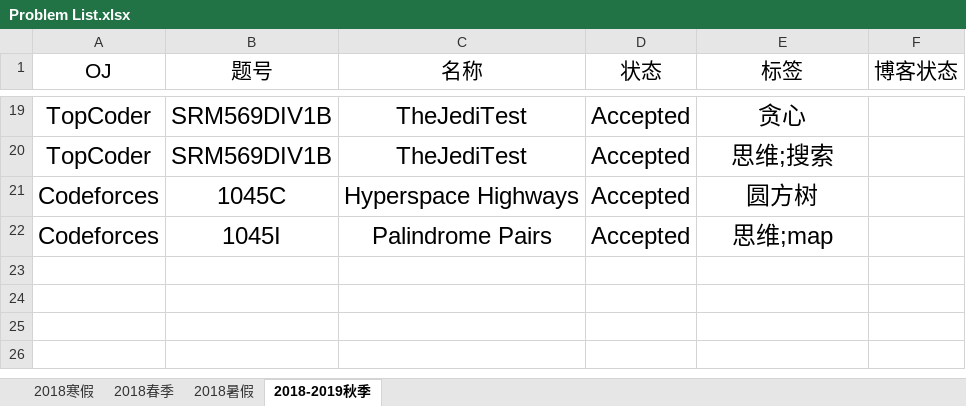
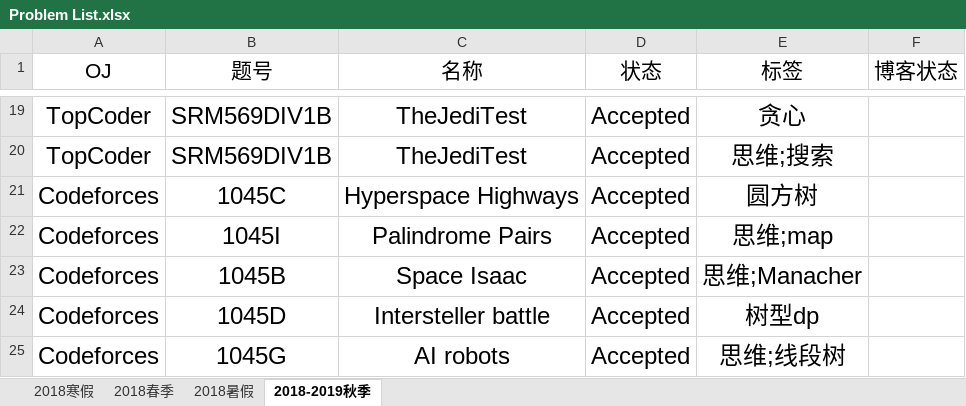
Before and after one commit to IcePrincess-1968/Programmes, an Excel workbook: Problem List.xlsx, sheet 2018-2019秋季, drawn as a sheet; only a part is shown, gaps mark what is left out; values as stored, in another font and other column widths than the file's, no borders; the diff names each change by its address in the sheet, - before the commit and + after, or states it on an @@ line.

```diff
--- a/Problem List.xlsx (sheet 2018-2019秋季)
+++ b/Problem List.xlsx (sheet 2018-2019秋季)
+row 23: Codeforces | 1045B | Space Isaac | Accepted | 思维;Manacher
+row 24: Codeforces | 1045D | Intersteller battle | Accepted | 树型dp
+row 25: Codeforces | 1045G | AI robots | Accepted | 思维;线段树
```
Also changed, not shown: 4 other files.
